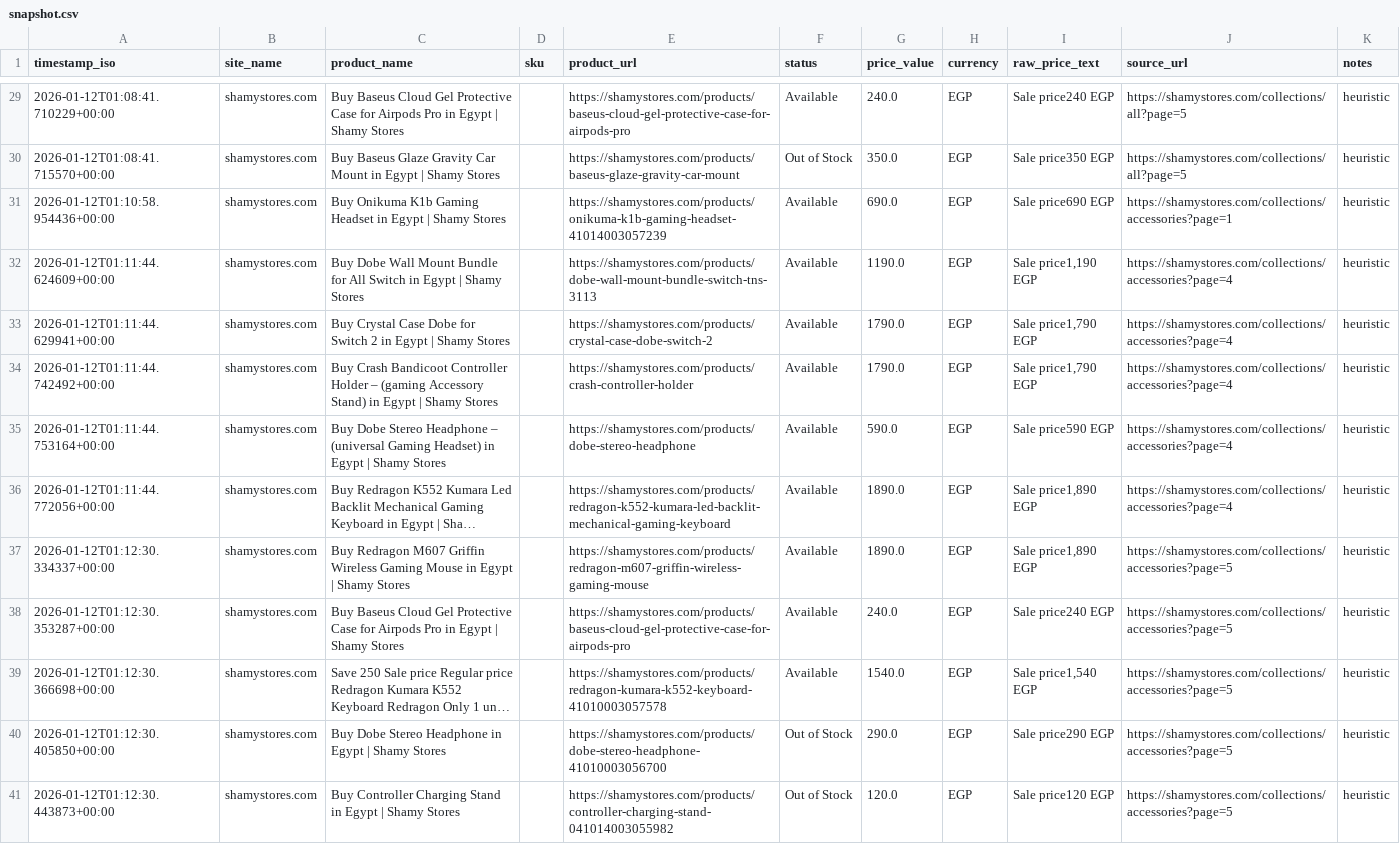
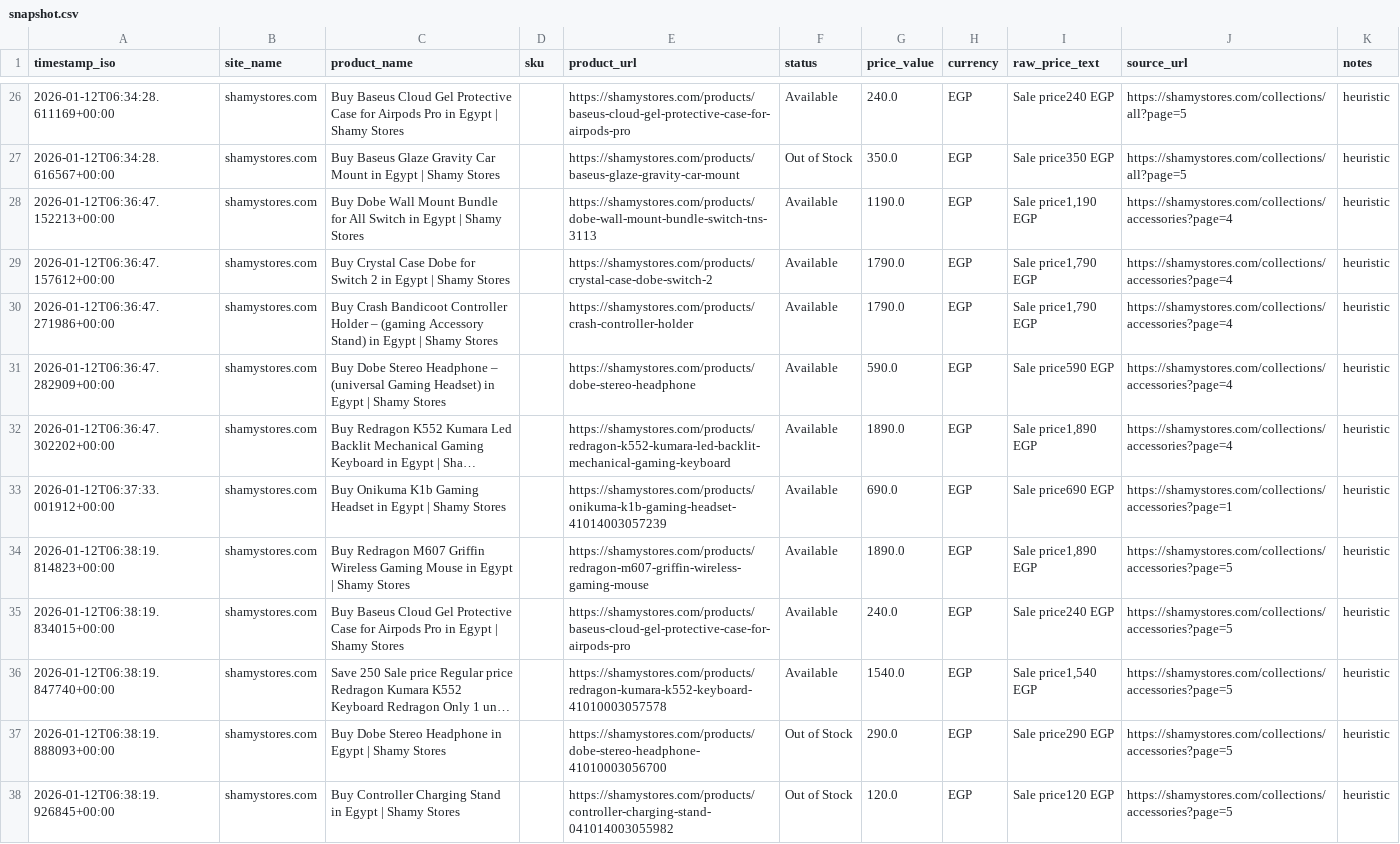
Before and after one commit to Mohanad1206/scraper-final, a CSV file: data/snapshot.csv, drawn as a sheet; only a part is shown, gaps mark what is left out; long unchanged cells end in …; removed rows and columns are numbered as before the commit, all else as after; the diff covers the shown part only; the diff names each change by its address in the sheet, - before the commit and + after, or states it on an @@ line.

```diff
--- a/data/snapshot.csv
+++ b/data/snapshot.csv
-A26 (timestamp_iso): 2026-01-12T01:08:41.710229+00:00
+A26 (timestamp_iso): 2026-01-12T06:34:28.611169+00:00
-A27 (timestamp_iso): 2026-01-12T01:08:41.715570+00:00
+A27 (timestamp_iso): 2026-01-12T06:34:28.616567+00:00
-row 31: 2026-01-12T01:10:58.954436+00:00 | shamystores.com | Buy Onikuma K1b Gaming Headset in Egypt | Shamy Stores |  | https://shamystores.com/products/onikuma-k1b-gaming-headset-41014003057239 | Available | 690.0 | EGP | Sale price690 EGP | https://shamystores.com/collections/accessories?page=1 | heuristic
-A28 (timestamp_iso): 2026-01-12T01:11:44.624609+00:00
+A28 (timestamp_iso): 2026-01-12T06:36:47.152213+00:00
-A29 (timestamp_iso): 2026-01-12T01:11:44.629941+00:00
+A29 (timestamp_iso): 2026-01-12T06:36:47.157612+00:00
-A30 (timestamp_iso): 2026-01-12T01:11:44.742492+00:00
+A30 (timestamp_iso): 2026-01-12T06:36:47.271986+00:00
-A31 (timestamp_iso): 2026-01-12T01:11:44.753164+00:00
+A31 (timestamp_iso): 2026-01-12T06:36:47.282909+00:00
-A32 (timestamp_iso): 2026-01-12T01:11:44.772056+00:00
+A32 (timestamp_iso): 2026-01-12T06:36:47.302202+00:00
+row 33: 2026-01-12T06:37:33.001912+00:00 | shamystores.com | Buy Onikuma K1b Gaming Headset in Egypt | Shamy Stores |  | https://shamystores.com/products/onikuma-k1b-gaming-headset-41014003057239 | Available | 690.0 | EGP | Sale price690 EGP | https://shamystores.com/collections/accessories?page=1 | heuristic
-A34 (timestamp_iso): 2026-01-12T01:12:30.334337+00:00
+A34 (timestamp_iso): 2026-01-12T06:38:19.814823+00:00
-A35 (timestamp_iso): 2026-01-12T01:12:30.353287+00:00
+A35 (timestamp_iso): 2026-01-12T06:38:19.834015+00:00
-A36 (timestamp_iso): 2026-01-12T01:12:30.366698+00:00
+A36 (timestamp_iso): 2026-01-12T06:38:19.847740+00:00
-A37 (timestamp_iso): 2026-01-12T01:12:30.405850+00:00
+A37 (timestamp_iso): 2026-01-12T06:38:19.888093+00:00
-A38 (timestamp_iso): 2026-01-12T01:12:30.443873+00:00
+A38 (timestamp_iso): 2026-01-12T06:38:19.926845+00:00
```
Also changed, not shown: 3 removed rows and 24 edited cells elsewhere in this file, 1 other file.
